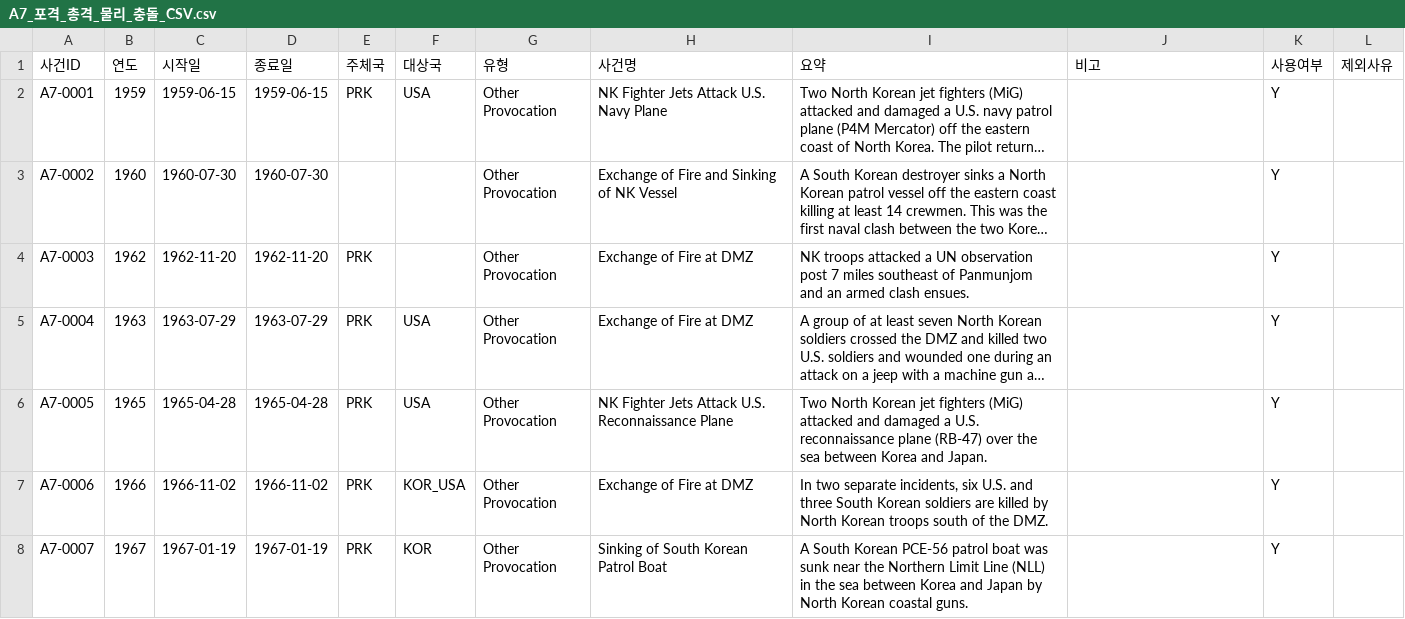
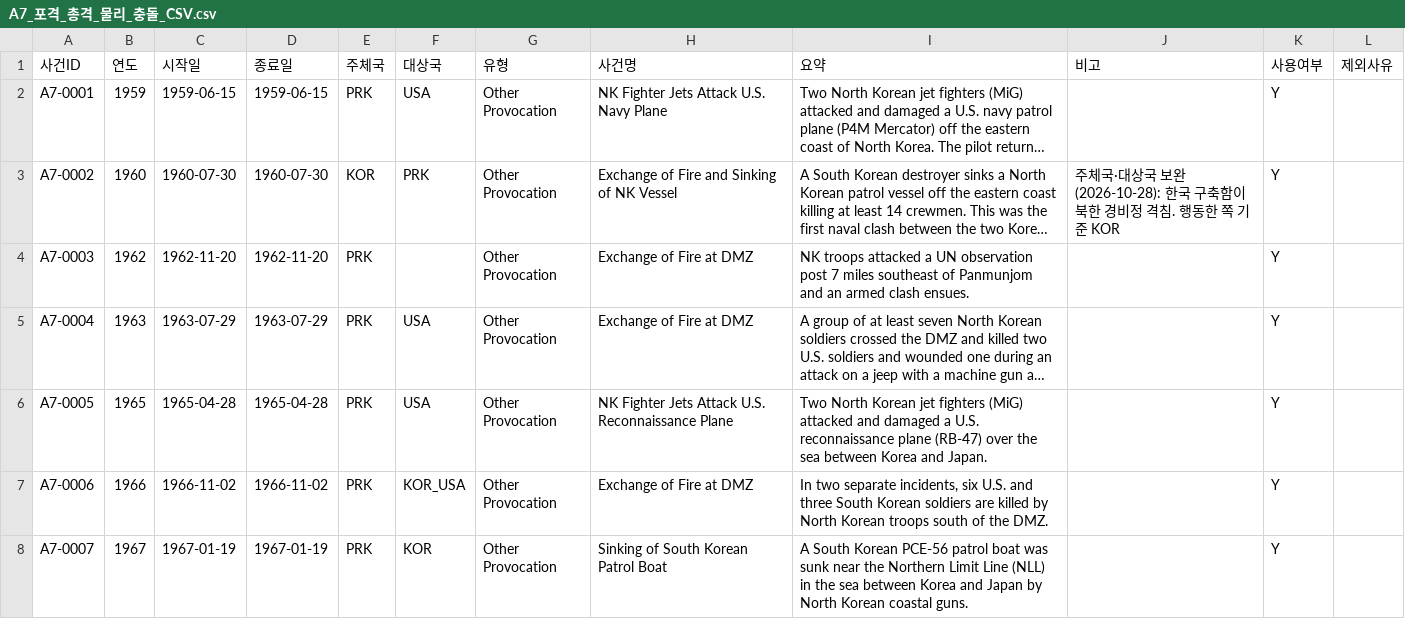
Before and after one commit to kjy700317-maker/Team-Project, a CSV file: data/processed/A/A7_포격_총격_물리_충돌_CSV.csv, drawn as a sheet; only a part is shown; long unchanged cells end in …; the diff covers the shown part only; the diff names each change by its address in the sheet, - before the commit and + after, or states it on an @@ line.

```diff
--- a/data/processed/A/A7_포격_총격_물리_충돌_CSV.csv
+++ b/data/processed/A/A7_포격_총격_물리_충돌_CSV.csv
-E3 (주체국): (empty)
+E3 (주체국): KOR
-F3 (대상국): (empty)
+F3 (대상국): PRK
-J3 (비고): (empty)
+J3 (비고): 주체국·대상국 보완(2026-10-28): 한국 구축함이 북한 경비정 격침. 행동한 쪽 기준 KOR
```
Also changed, not shown: 7 edited cells elsewhere in this file, data/processed/A/A6_열병식_CSV.csv, 1 other file.
